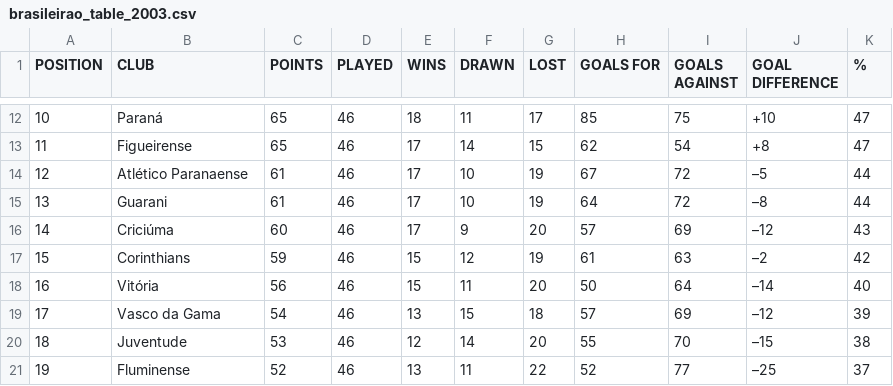
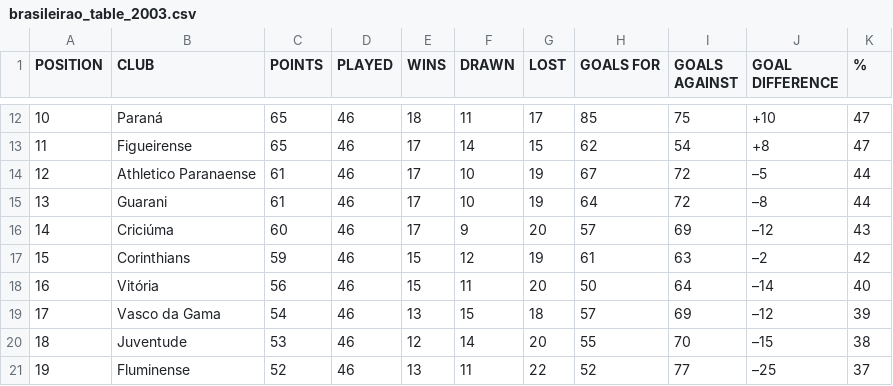
Before and after one commit to BonomoJoaoPaulo/Brasileirao_Stats, a CSV file: data/brasileirao_table_2003.csv, drawn as a sheet; only a part is shown, gaps mark what is left out.

Commit message:
Atlético Paranaense -> Athletico Paranaense

```diff
--- a/data/brasileirao_table_2003.csv
+++ b/data/brasileirao_table_2003.csv
@@ -35,5 +35,5 @@ POSITION,CLUB,POINTS,PLAYED,WINS,DRAWN,LOST,GOALS FOR,GOALS AGAINST,GOAL DIFFERE
 "
-"12
-",Atlético Paranaense,61,46,17,10,19,67,72,–5,"44
-"
+"12
+",Athletico Paranaense,61,46,17,10,19,67,72,–5,"44
+"
 "13
```
Also changed, not shown: data/brasileirao_table_2004.csv, data/brasileirao_table_2005.csv, 12 other files.
